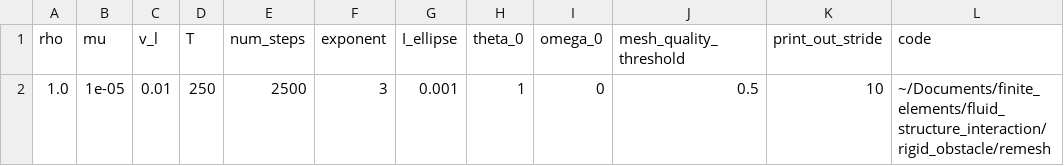
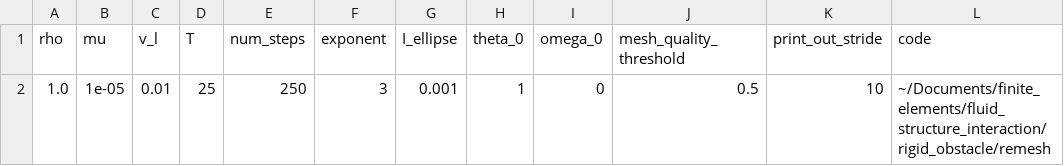
Before and after one commit to Michele-s-team/finite_elements, a CSV file: fluid_structure_interaction/rigid_obstacle/remesh/parameters_bc_square_polygon.csv, drawn as a sheet; only a part is shown; the diff names each change by its address in the sheet, - before the commit and + after, or states it on an @@ line.

```diff
--- a/fluid_structure_interaction/rigid_obstacle/remesh/parameters_bc_square_polygon.csv
+++ b/fluid_structure_interaction/rigid_obstacle/remesh/parameters_bc_square_polygon.csv
-D2 (T): 250
+D2 (T): 25
-E2 (num_steps): 2500
+E2 (num_steps): 250
```
Also changed, not shown: generate_mesh/2d/square/polygon/mesh_parameters.csv.
